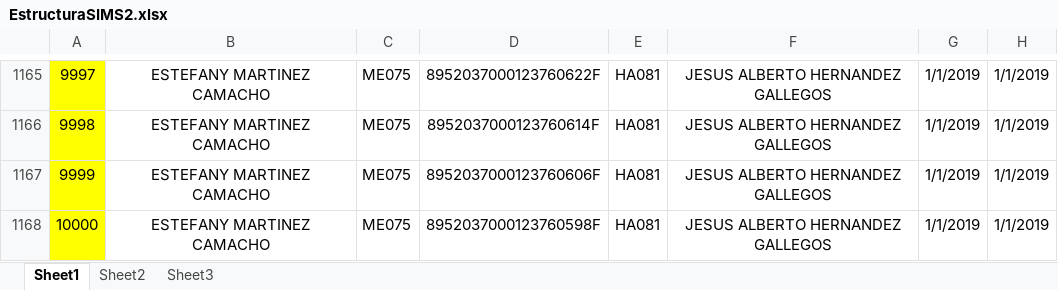
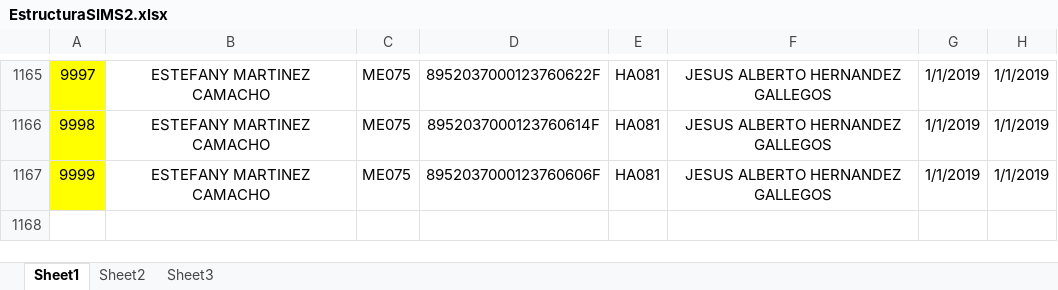
Before and after one commit to raulbanuelos/MKT_F, an Excel workbook: MKT/MKT.Web/Files/SIM/EstructuraSIMS2.xlsx, sheet Sheet1, drawn as a sheet; only a part is shown, gaps mark what is left out; values as stored, in another font and other column widths than the file's, no borders; the diff names each change by its address in the sheet, - before the commit and + after, or states it on an @@ line.

```diff
--- a/MKT/MKT.Web/Files/SIM/EstructuraSIMS2.xlsx (sheet Sheet1)
+++ b/MKT/MKT.Web/Files/SIM/EstructuraSIMS2.xlsx (sheet Sheet1)
-row 1168: 10000 | ESTEFANY MARTINEZ CAMACHO | ME075 | 8952037000123760598F | HA081 | JESUS ALBERTO HERNANDEZ GALLEGOS | 1/1/2019 | 1/1/2019
```
Also changed, not shown: 14 other files.
